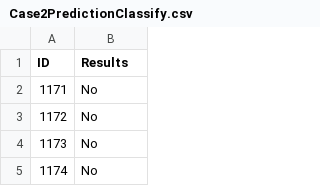
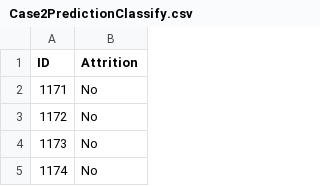
Before and after one commit to haitieliu/Frito-Lay-Attrition-Analysis, a CSV file: Case2PredictionClassify.csv, drawn as a sheet; only a part is shown.

Commit message:
Update Case2PredictionClassify.csv

```diff
--- a/Case2PredictionClassify.csv
+++ b/Case2PredictionClassify.csv
@@ -1,2 +1,2 @@
-"ID","Results"
+"ID","Attrition"
 1171,"No"
```
